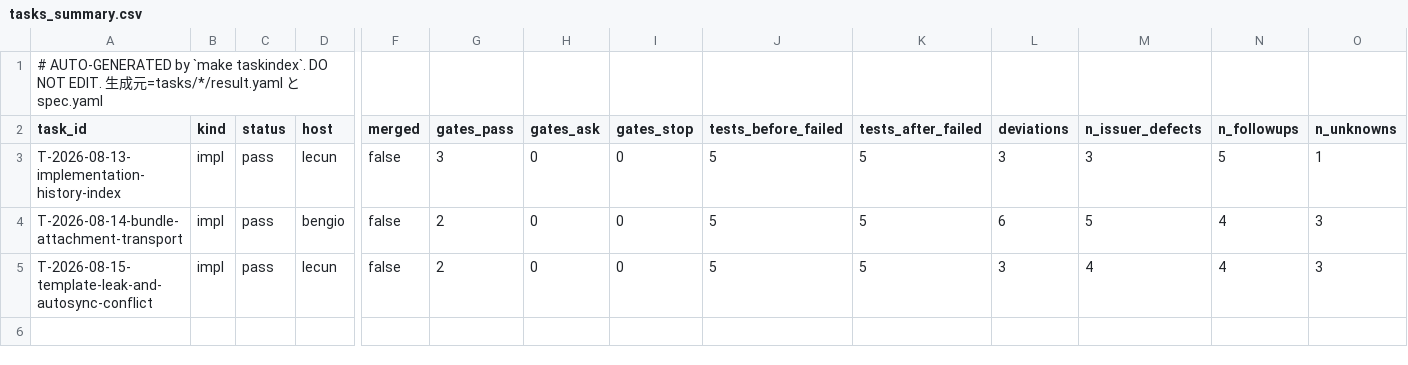
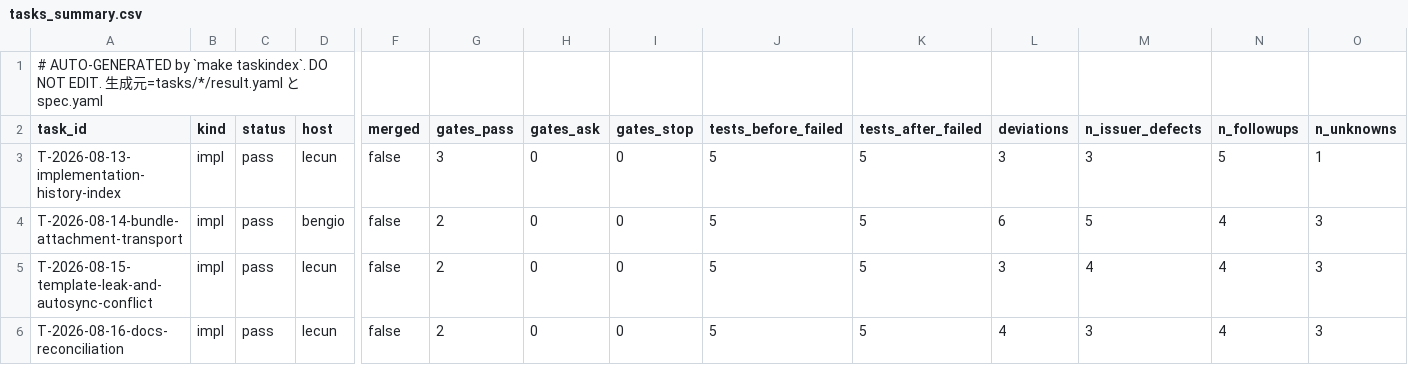
Before and after one commit to takuya3h/m2, a CSV file: context/auto/tasks_summary.csv, drawn as a sheet; only a part is shown, gaps mark what is left out; rows hold the shown columns only; the diff names each change by its address in the sheet, - before the commit and + after, or states it on an @@ line.

```diff
--- a/context/auto/tasks_summary.csv
+++ b/context/auto/tasks_summary.csv
+row 6: T-2026-08-16-docs-reconciliation | impl | pass | lecun | false | 2 | 0 | 0 | 5 | 5 | 4 | 3 | 4 | 3
```
Also changed, not shown: 5 other files.
